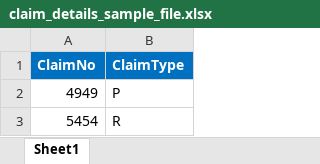
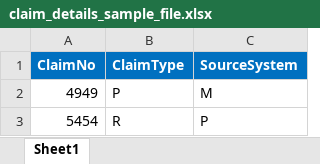
Before and after one commit to Elham13/nabhigator, an Excel workbook: public/files/claim_details_sample_file.xlsx, sheet Sheet1, drawn as a sheet; values as stored, in another font and other column widths than the file's, no borders; charts and pictures not drawn; the diff names each change by its address in the sheet, - before the commit and + after, or states it on an @@ line.

```diff
--- a/public/files/claim_details_sample_file.xlsx (sheet Sheet1)
+++ b/public/files/claim_details_sample_file.xlsx (sheet Sheet1)
+column C (SourceSystem), rows 2-3: M | P
```
Also changed, not shown: 1 other file.
